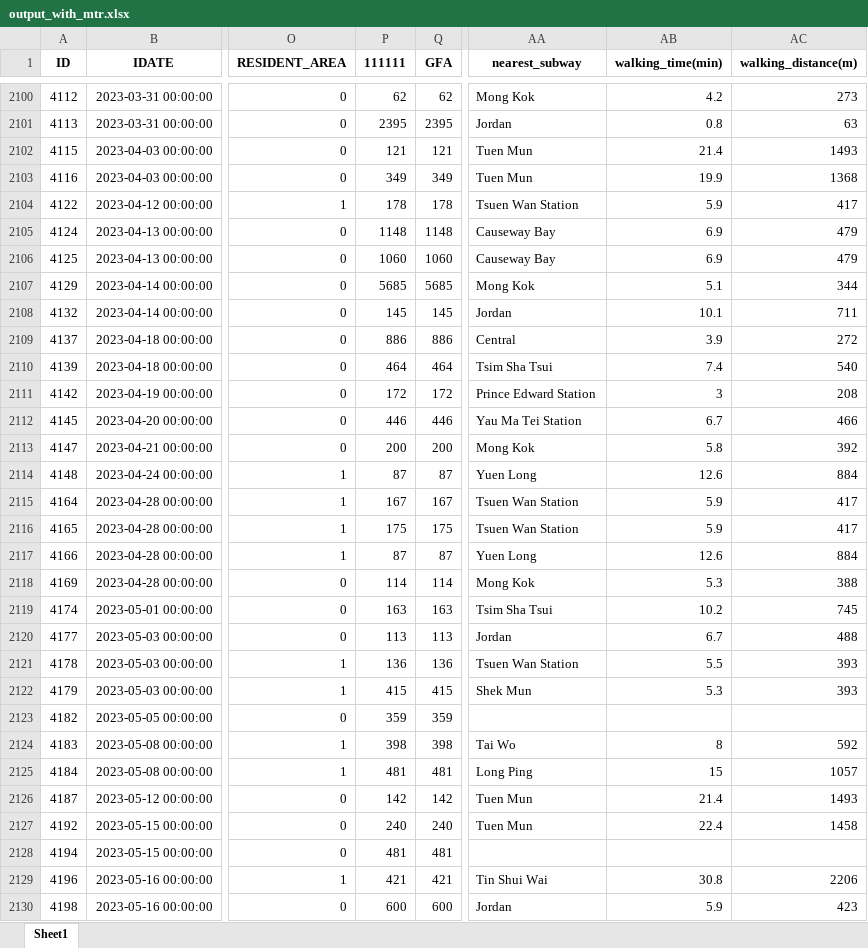
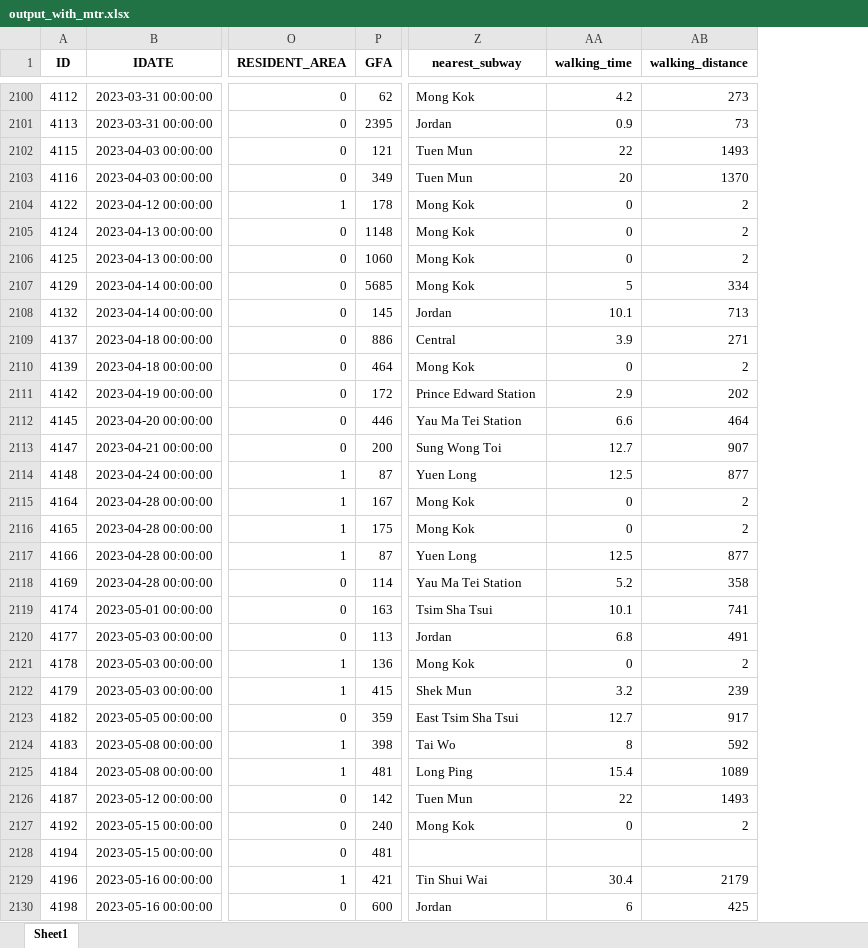
Before and after one commit to Silenccce231/Practice, an Excel workbook: cross_border/output_with_mtr.xlsx, sheet Sheet1, drawn as a sheet; only a part is shown, gaps mark what is left out; values as stored, in another font and other column widths than the file's, no borders; removed rows and columns are numbered as before the commit, all else as after; the diff covers the shown part only; the diff names each change by its address in the sheet, - before the commit and + after, or states it on an @@ line.

```diff
--- a/cross_border/output_with_mtr.xlsx (sheet Sheet1)
+++ b/cross_border/output_with_mtr.xlsx (sheet Sheet1)
-column P (111111), rows 2100-2130: 62 | 2395 | 121 | 349 | 178 | 1148 | 1060 | 5685 | 145 | 886 | 464 | 172 | 446 | 200 | 87 | 167 | 175 | 87 | 114 | 163 | 113 | 136 | 415 | 359 | 398 | 481 | 142 | 240 | 481 | 421 | 600
-column AB (walking_time(min)), rows 2100-2130: 4.2 | 0.8 | 21.4 | 19.9 | 5.9 | 6.9 | 6.9 | 5.1 | 10.1 | 3.9 | 7.4 | 3 | 6.7 | 5.8 | 12.6 | 5.9 | 5.9 | 12.6 | 5.3 | 10.2 | 6.7 | 5.5 | 5.3 |  | 8 | 15 | 21.4 | 22.4 |  | 30.8 | 5.9
-column AC (walking_distance(m)), rows 2100-2130: 273 | 63 | 1493 | 1368 | 417 | 479 | 479 | 344 | 711 | 272 | 540 | 208 | 466 | 392 | 884 | 417 | 417 | 884 | 388 | 745 | 488 | 393 | 393 |  | 592 | 1057 | 1493 | 1458 |  | 2206 | 423
+column AA (walking_time), rows 2100-2130: 4.2 | 0.9 | 22 | 20 | 0 | 0 | 0 | 5 | 10.1 | 3.9 | 0 | 2.9 | 6.6 | 12.7 | 12.5 | 0 | 0 | 12.5 | 5.2 | 10.1 | 6.8 | 0 | 3.2 | 12.7 | 8 | 15.4 | 22 | 0 |  | 30.4 | 6
+column AB (walking_distance), rows 2100-2130: 273 | 73 | 1493 | 1370 | 2 | 2 | 2 | 334 | 713 | 271 | 2 | 202 | 464 | 907 | 877 | 2 | 2 | 877 | 358 | 741 | 491 | 2 | 239 | 917 | 592 | 1089 | 1493 | 2 |  | 2179 | 425
-Z2104 (nearest_subway): Tsuen Wan Station
+Z2104 (nearest_subway): Mong Kok
-Z2105:Z2106 (nearest_subway): Causeway Bay
+Z2105:Z2106 (nearest_subway): Mong Kok
-Z2110 (nearest_subway): Tsim Sha Tsui
+Z2110 (nearest_subway): Mong Kok
-Z2113 (nearest_subway): Mong Kok
+Z2113 (nearest_subway): Sung Wong Toi
-Z2115:Z2116 (nearest_subway): Tsuen Wan Station
+Z2115:Z2116 (nearest_subway): Mong Kok
-Z2118 (nearest_subway): Mong Kok
+Z2118 (nearest_subway): Yau Ma Tei Station
-Z2121 (nearest_subway): Tsuen Wan Station
+Z2121 (nearest_subway): Mong Kok
-Z2123 (nearest_subway): (empty)
+Z2123 (nearest_subway): East Tsim Sha Tsui
-Z2127 (nearest_subway): Tuen Mun
+Z2127 (nearest_subway): Mong Kok
```
Also changed, not shown: 528 edited cells elsewhere in this sheet, 2 other files.
